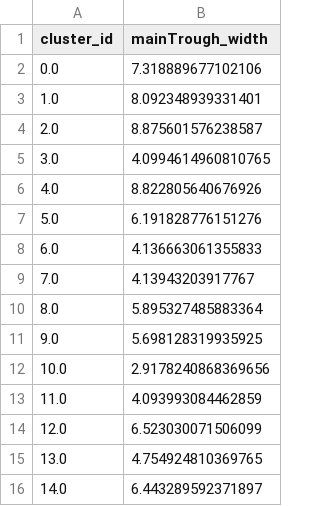
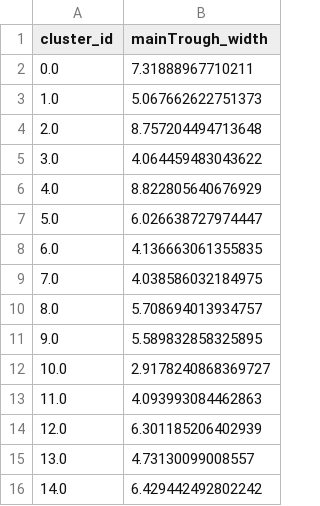
Before and after one commit to Julie-Fabre/bombcell, a TSV file: pyBombCell/Demos/toy_data/bombcell/cluster_mainTrough_width.tsv, drawn as a sheet.

```diff
--- a/pyBombCell/Demos/toy_data/bombcell/cluster_mainTrough_width.tsv
+++ b/pyBombCell/Demos/toy_data/bombcell/cluster_mainTrough_width.tsv
@@ -1,16 +1,16 @@
 cluster_id	mainTrough_width
-0.0	7.318889677102106
-1.0	8.092348939331401
-2.0	8.875601576238587
-3.0	4.0994614960810765
-4.0	8.822805640676926
-5.0	6.191828776151276
-6.0	4.136663061355833
-7.0	4.13943203917767
-8.0	5.895327485883364
-9.0	5.698128319935925
-10.0	2.9178240868369656
-11.0	4.093993084462859
-12.0	6.523030071506099
-13.0	4.754924810369765
-14.0	6.443289592371897
+0.0	7.31888967710211
+1.0	5.067662622751373
+2.0	8.757204494713648
+3.0	4.064459483043622
+4.0	8.822805640676929
+5.0	6.026638727974447
+6.0	4.136663061355835
+7.0	4.038586032184975
+8.0	5.708694013934757
+9.0	5.589832858325895
+10.0	2.9178240868369727
+11.0	4.093993084462863
+12.0	6.301185206402939
+13.0	4.73130099008557
+14.0	6.429442492802242
```
Also changed, not shown: pyBombCell/Demos/toy_data/bombcell/cluster_peak1ToPeak2Ratio.tsv, pyBombCell/Demos/toy_data/bombcell/cluster_percentageSpikesMissing_gaussian.tsv, 25 other files.
